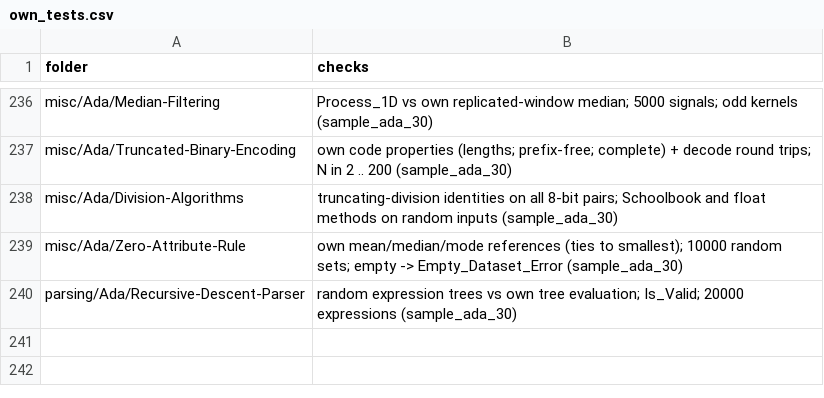
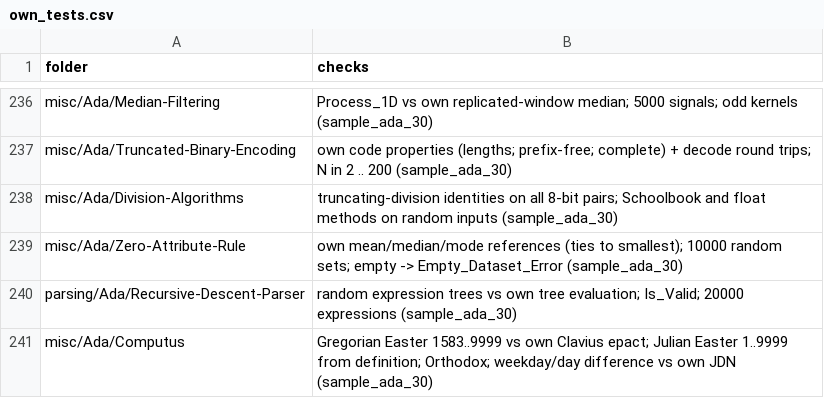
Before and after one commit to RobertBoettcherSF/Ada-Algorithms, a CSV file: tools/vv/own_tests.csv, drawn as a sheet; only a part is shown, gaps mark what is left out.

Commit message:
V&V bookkeeping: plain-Ada sample 1 bug in 13 tested so far
own_tests and sample result rows for Computus (d9006fbc). Do-nothing
check: ok (Same_Date survives, but it is a helper). Index regenerated.

```diff
--- a/tools/vv/own_tests.csv
+++ b/tools/vv/own_tests.csv
@@ -240 +240,2 @@ misc/Ada/Zero-Attribute-Rule,own mean/median/mode references (ties to smallest);
 parsing/Ada/Recursive-Descent-Parser,random expression trees vs own tree evaluation; Is_Valid; 20000 expressions (sample_ada_30)
+misc/Ada/Computus,Gregorian Easter 1583..9999 vs own Clavius epact; Julian Easter 1..9999 from definition; Orthodox; weekday/day difference vs own JDN (sample_ada_30)
```
Also changed, not shown: PROOFS.csv, tools/vv/sample_ada_30_results.csv, 2 other files.
